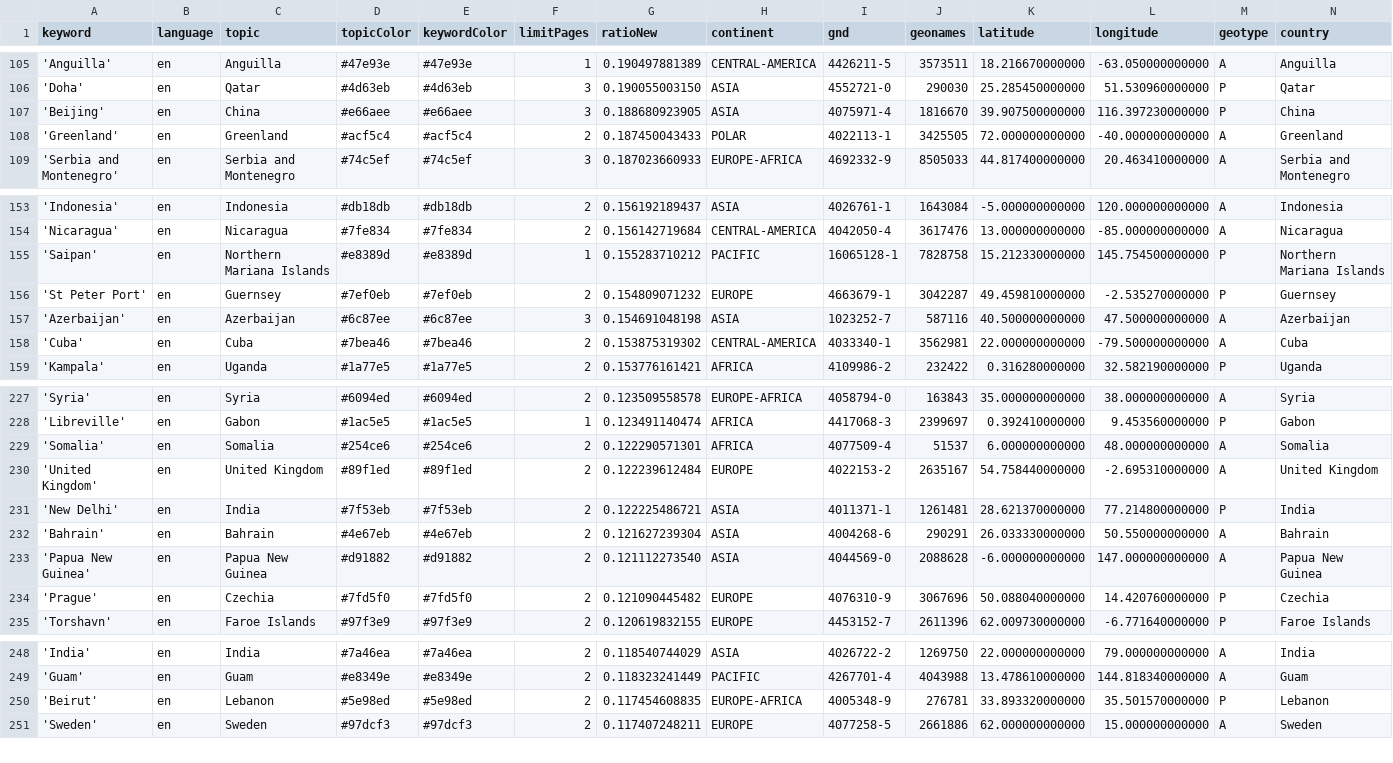
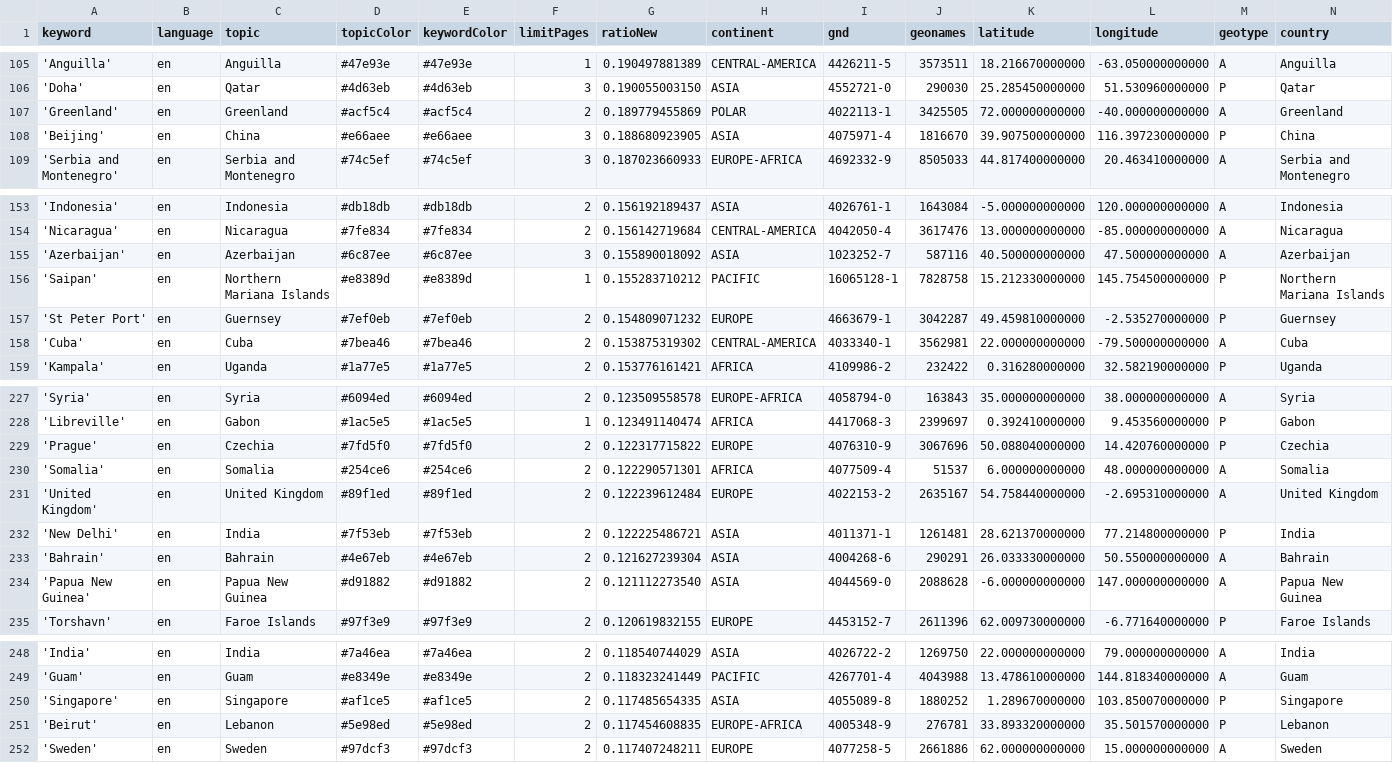
Before and after one commit to mizilett-news/locationWhisperer, a CSV file: keywords.csv, drawn as a sheet; only a part is shown, gaps mark what is left out; removed rows and columns are numbered as before the commit, all else as after; rows hold the shown columns only; the diff covers the shown part only; the diff names each change by its address in the sheet, - before the commit and + after, or states it on an @@ line.

```diff
--- a/keywords.csv
+++ b/keywords.csv
+row 107: 'Greenland' | en | Greenland | #acf5c4 | #acf5c4 | 2 | 0.189779455869 | POLAR | 4022113-1 | 3425505 | 72.000000000000 | -40.000000000000 | A | Greenland
-row 108: 'Greenland' | en | Greenland | #acf5c4 | #acf5c4 | 2 | 0.187450043433 | POLAR | 4022113-1 | 3425505 | 72.000000000000 | -40.000000000000 | A | Greenland
+row 155: 'Azerbaijan' | en | Azerbaijan | #6c87ee | #6c87ee | 3 | 0.155890018092 | ASIA | 1023252-7 | 587116 | 40.500000000000 | 47.500000000000 | A | Azerbaijan
-row 157: 'Azerbaijan' | en | Azerbaijan | #6c87ee | #6c87ee | 3 | 0.154691048198 | ASIA | 1023252-7 | 587116 | 40.500000000000 | 47.500000000000 | A | Azerbaijan
+row 229: 'Prague' | en | Czechia | #7fd5f0 | #7fd5f0 | 2 | 0.122317715822 | EUROPE | 4076310-9 | 3067696 | 50.088040000000 | 14.420760000000 | P | Czechia
-row 234: 'Prague' | en | Czechia | #7fd5f0 | #7fd5f0 | 2 | 0.121090445482 | EUROPE | 4076310-9 | 3067696 | 50.088040000000 | 14.420760000000 | P | Czechia
+row 250: 'Singapore' | en | Singapore | #af1ce5 | #af1ce5 | 2 | 0.117485654335 | ASIA | 4055089-8 | 1880252 | 1.289670000000 | 103.850070000000 | P | Singapore
```
Also changed, not shown: 1 removed row and 1 edited cell elsewhere in this file, csv/news_2026_02.csv, csv/news_2026_03.csv.
